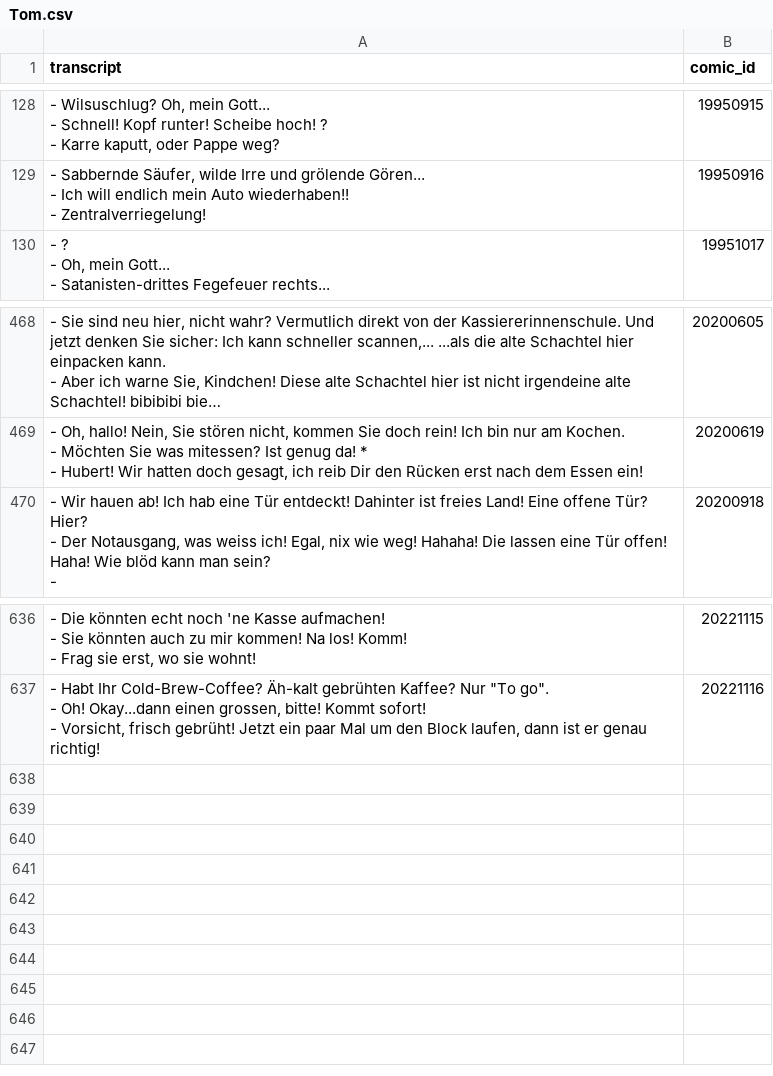
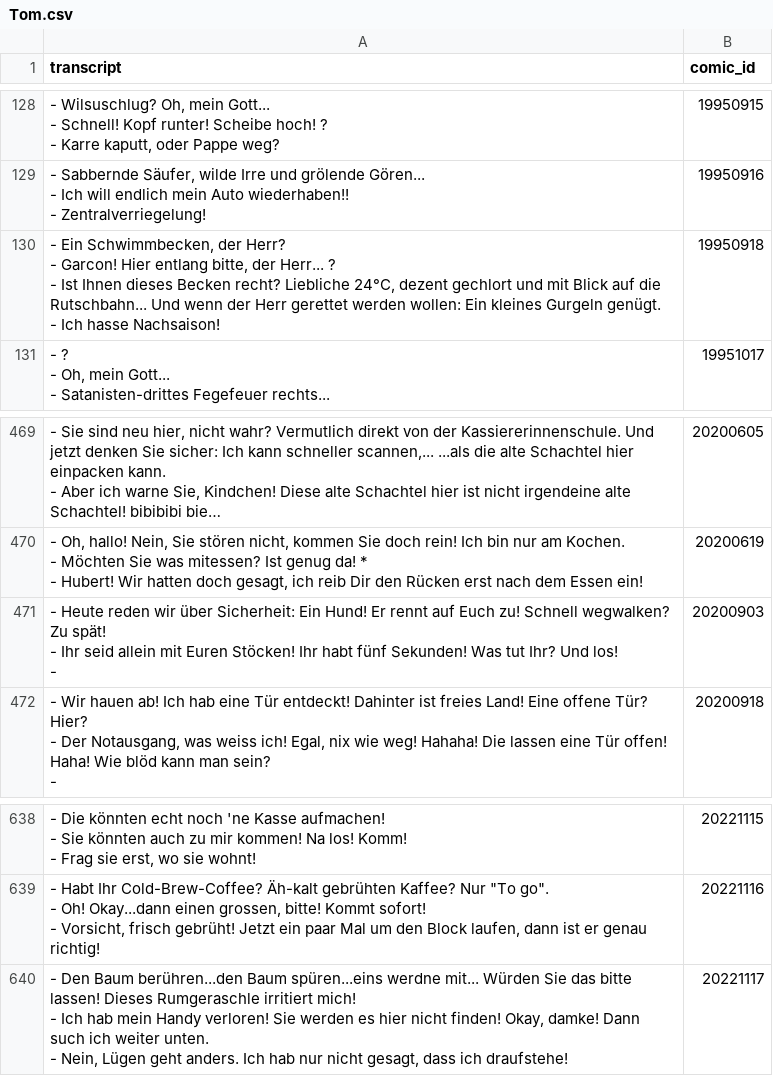
Before and after one commit to Dobby233Liu/garfield.csv, a CSV file: Tom.csv, drawn as a sheet; only a part is shown, gaps mark what is left out; long unchanged cells end in …; ↵ is a line break in a cell; the diff names each change by its address in the sheet, - before the commit and + after, or states it on an @@ line.

```diff
--- a/Tom.csv
+++ b/Tom.csv
+row 130: - Ein Schwimmbecken, der Herr? ↵ - Garcon! Hier entlang bitte, der Herr... ? ↵ - Ist Ihnen dieses Becken recht? Liebliche 24°C, dezent gechlort und mit Blick auf die Rutschbahn... Und wenn der Herr gerettet werden wollen: Ein kleines Gurgeln genügt. ↵ - Ich hasse Nachsaison! | 19950918
+row 471: - Heute reden wir über Sicherheit: Ein Hund! Er rennt auf Euch zu! Schnell wegwalken? Zu spät! ↵ - Ihr seid allein mit Euren Stöcken! Ihr habt fünf Sekunden! Was tut Ihr? Und los! ↵ - | 20200903
+row 640: - Den Baum berühren...den Baum spüren...eins werdne mit... Würden Sie das bitte lassen! Dieses Rumgeraschle irritiert mich! ↵ - Ich hab mein Handy verloren! Sie werden es hier nicht finden! Okay, damke! Dann such ich weiter unten. ↵ - Nein, Lügen geht anders. Ich hab nur nicht gesagt, dass ich draufstehe! | 20221117
```
Also changed, not shown: 11 other files.
